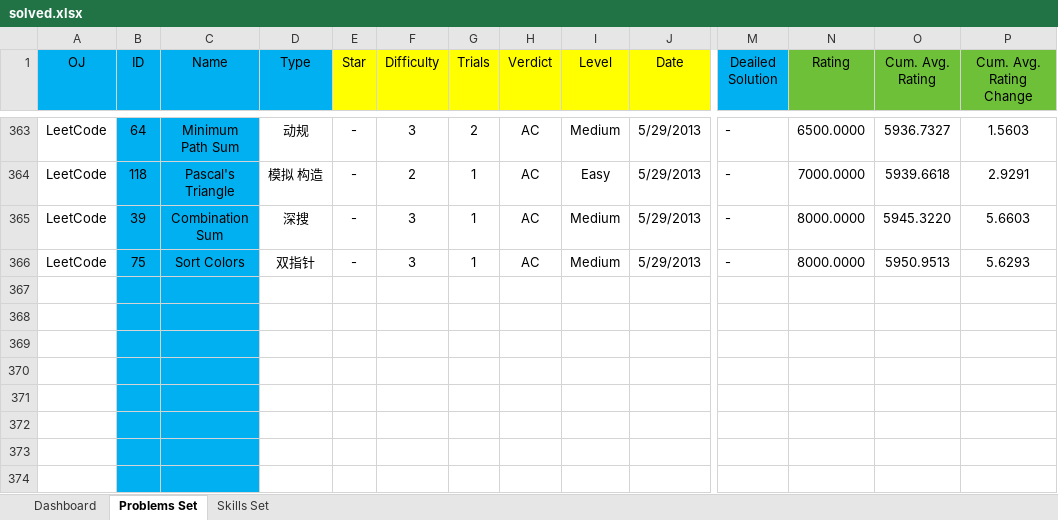
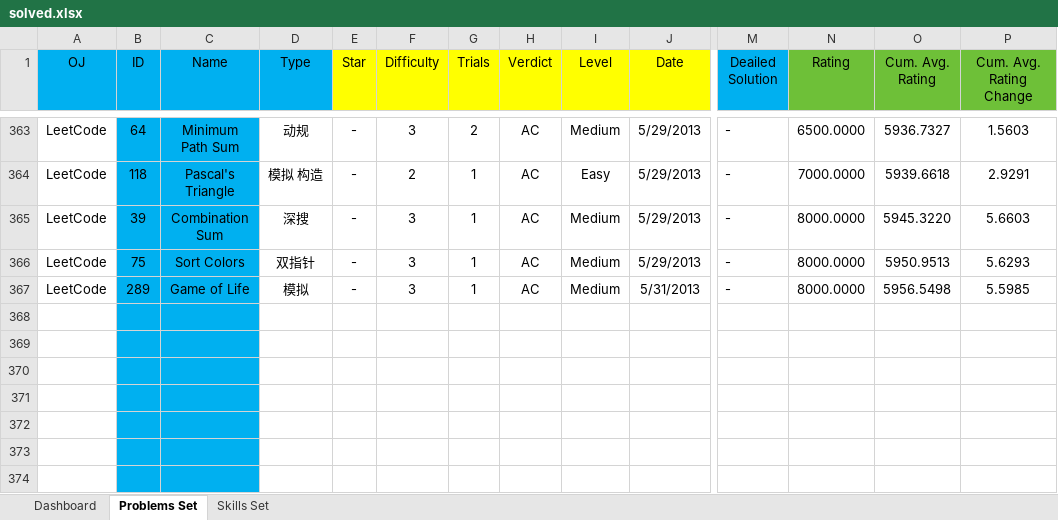
Before and after one commit to Greenwicher/Competitive-Programming, an Excel workbook: solved.xlsx, sheet Problems Set, drawn as a sheet; only a part is shown, gaps mark what is left out; values as stored, in another font and other column widths than the file's, no borders; conditional formats not drawn; removed rows and columns are numbered as before the commit, all else as after; rows hold the shown columns only; the diff names each change by its address in the sheet, - before the commit and + after, or states it on an @@ line.

```diff
--- a/solved.xlsx (sheet Problems Set)
+++ b/solved.xlsx (sheet Problems Set)
-row 367: (empty)
+row 367: LeetCode | 289 | Game of Life | 模拟 | - | 3 | 1 | AC | Medium | 5/31/2013 | - | 8000.0000 | 5956.5498 | 5.5985
```
Also changed, not shown: sheet Dashboard, charts or pictures, 1 other file.
